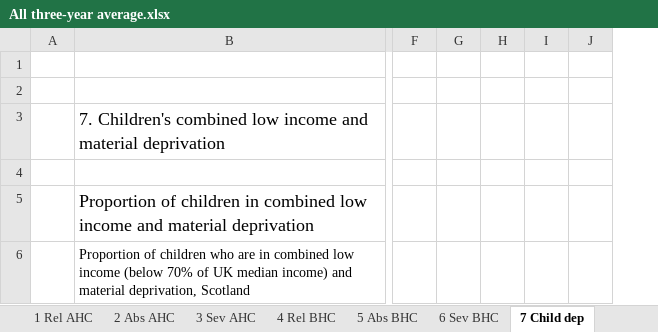
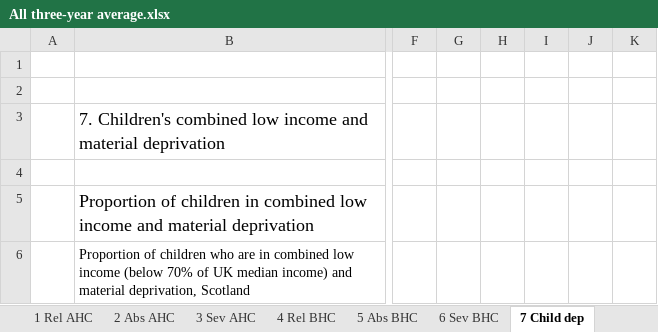
Before and after one commit to ScotGovAnalysis/poverty-publications, an Excel workbook: website/xls/All three-year average.xlsx, sheet 7 Child dep, drawn as a sheet; only a part is shown, gaps mark what is left out; values as stored, in another font and other column widths than the file's, no borders; the diff covers the shown part only; the diff names each change by its address in the sheet, - before the commit and + after, or states it on an @@ line.

```diff
--- a/website/xls/All three-year average.xlsx (sheet 7 Child dep)
+++ b/website/xls/All three-year average.xlsx (sheet 7 Child dep)
+column I, empty
```
Also changed, not shown: 1 added row and 8 edited cells elsewhere in this sheet, sheet 41 Pov thrshlds, other sheet tabs, formulas that keep their value.
